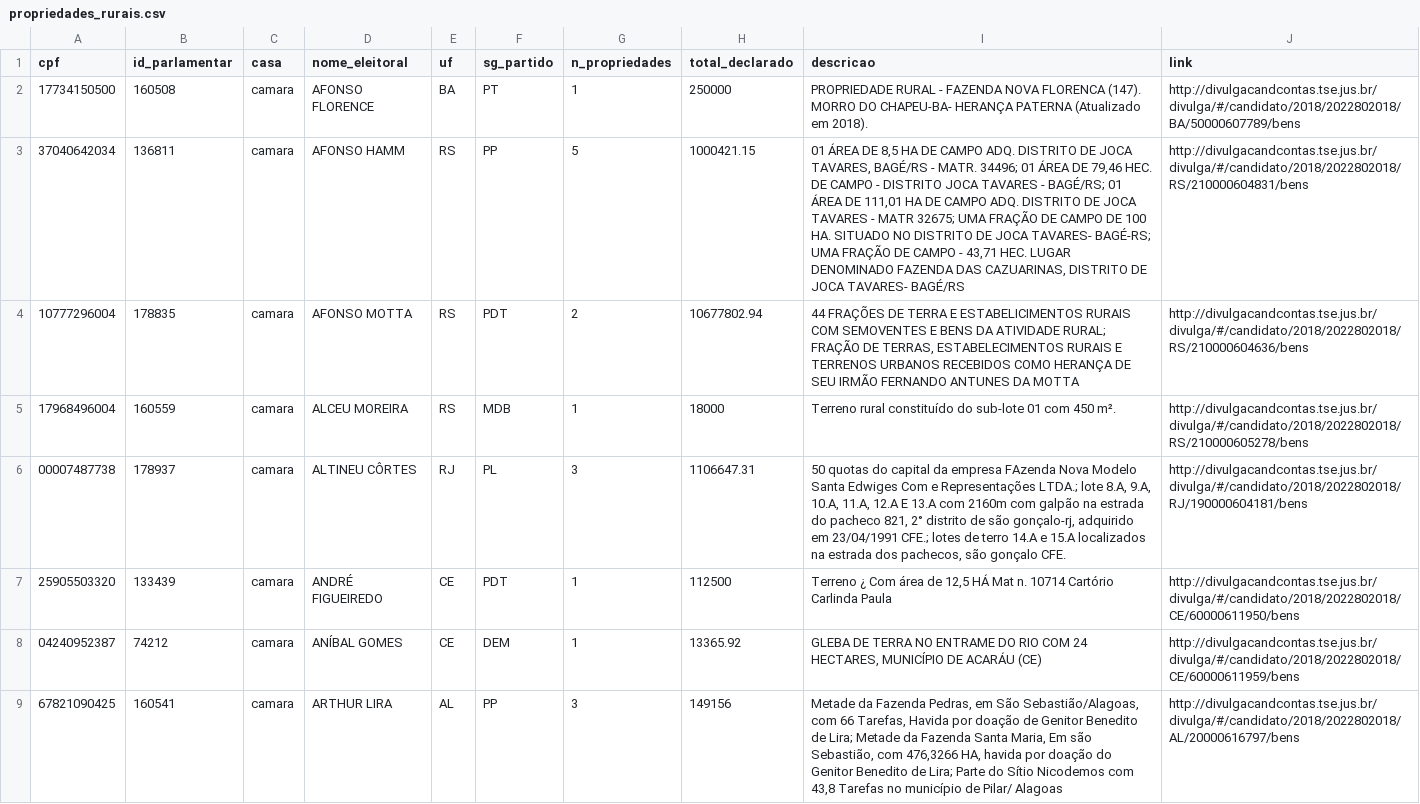
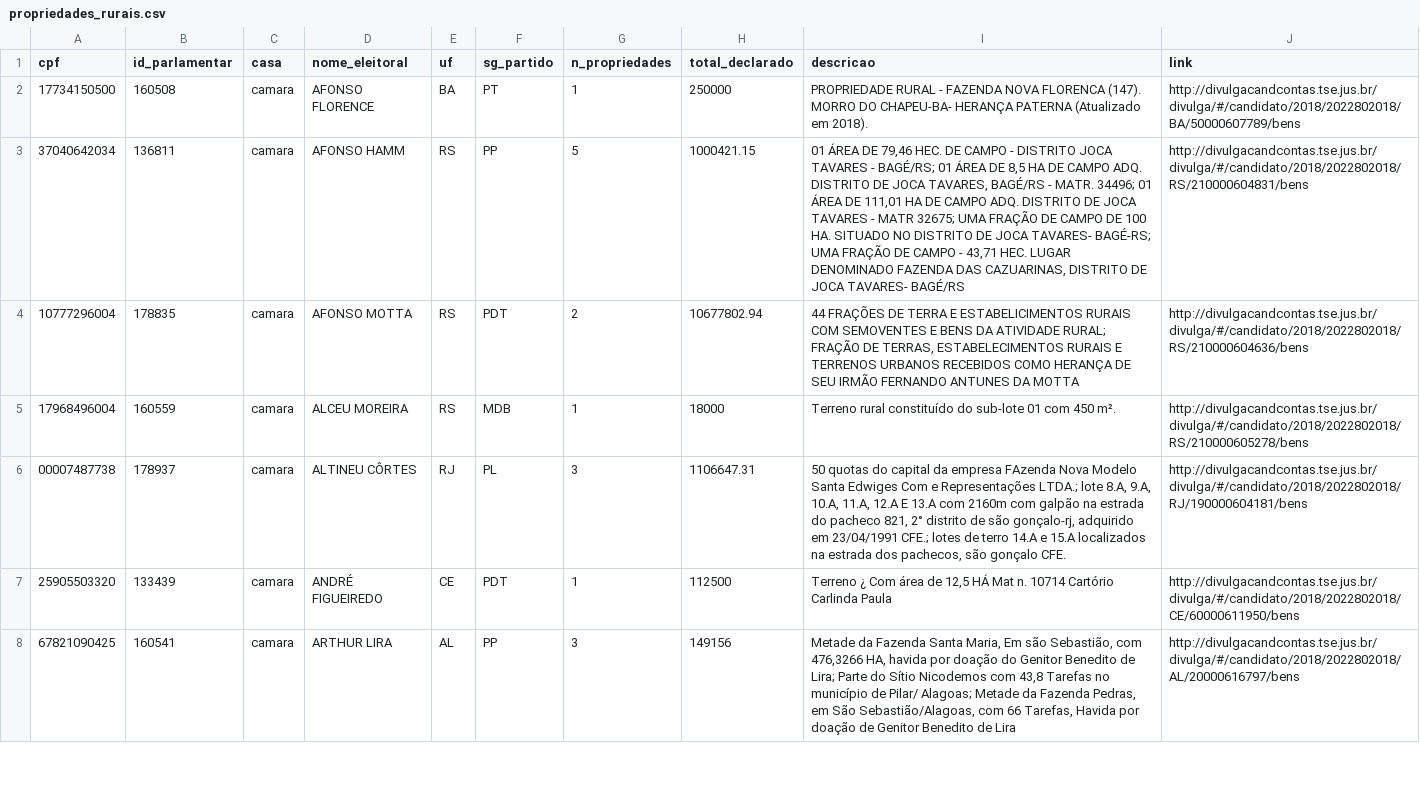
Before and after one commit to parlametria/perfil-parlamentar-dados, a CSV file: parlametria/raw_data/patrimonio/propriedades_rurais.csv, drawn as a sheet; only a part is shown; the diff covers the shown part only.

```diff
--- a/parlametria/raw_data/patrimonio/propriedades_rurais.csv
+++ b/parlametria/raw_data/patrimonio/propriedades_rurais.csv
@@ -2,3 +2,3 @@ cpf,id_parlamentar,casa,nome_eleitoral,uf,sg_partido,n_propriedades,total_declar
 17734150500,160508,camara,AFONSO FLORENCE,BA,PT,1,250000,PROPRIEDADE RURAL - FAZENDA NOVA FLORENCA (147). MORRO DO CHAPEU-BA- HERANÇA PATERNA (Atualizado em 2018). ,http://divulgacandcontas.tse.jus.br/divulga/#/candidato/2018/2022802018/BA/50000607789/bens
-37040642034,136811,camara,AFONSO HAMM,RS,PP,5,1000421.15,"01 ÁREA DE 8,5 HA DE CAMPO ADQ. DISTRITO DE JOCA TAVARES, BAGÉ/RS - MATR. 34496; 01 ÁREA DE 79,46 HEC. DE CAMPO - DISTRITO JOCA TAVARES - BAGÉ/RS; 01 ÁREA DE 111,01 HA DE CAMPO ADQ. DISTRITO DE JOCA TAVARES - MATR 32675; UMA FRAÇÃO DE CAMPO DE 100 HA. SITUADO NO DISTRITO DE JOCA TAVARES- BAGÉ-RS; UMA FRAÇÃO DE CAMPO - 43,71 HEC. LUGAR DENOMINADO FAZENDA DAS CAZUARINAS, DISTRITO DE JOCA TAVARES- BAGÉ/RS",http://divulgacandcontas.tse.jus.br/divulga/#/candidato/2018/2022802018/RS/210000604831/bens
+37040642034,136811,camara,AFONSO HAMM,RS,PP,5,1000421.15,"01 ÁREA DE 79,46 HEC. DE CAMPO - DISTRITO JOCA TAVARES - BAGÉ/RS; 01 ÁREA DE 8,5 HA DE CAMPO ADQ. DISTRITO DE JOCA TAVARES, BAGÉ/RS - MATR. 34496; 01 ÁREA DE 111,01 HA DE CAMPO ADQ. DISTRITO DE JOCA TAVARES - MATR 32675; UMA FRAÇÃO DE CAMPO DE 100 HA. SITUADO NO DISTRITO DE JOCA TAVARES- BAGÉ-RS; UMA FRAÇÃO DE CAMPO - 43,71 HEC. LUGAR DENOMINADO FAZENDA DAS CAZUARINAS, DISTRITO DE JOCA TAVARES- BAGÉ/RS",http://divulgacandcontas.tse.jus.br/divulga/#/candidato/2018/2022802018/RS/210000604831/bens
 10777296004,178835,camara,AFONSO MOTTA,RS,PDT,2,10677802.94,"44 FRAÇÕES DE TERRA E ESTABELICIMENTOS RURAIS COM SEMOVENTES E BENS DA ATIVIDADE RURAL; FRAÇÃO DE TERRAS, ESTABELECIMENTOS RURAIS E TERRENOS URBANOS RECEBIDOS COMO HERANÇA DE SEU IRMÃO FERNANDO ANTUNES DA MOTTA",http://divulgacandcontas.tse.jus.br/divulga/#/candidato/2018/2022802018/RS/210000604636/bens
@@ -7,3 +7,2 @@ cpf,id_parlamentar,casa,nome_eleitoral,uf,sg_partido,n_propriedades,total_declar
 25905503320,133439,camara,ANDRÉ FIGUEIREDO,CE,PDT,1,112500,"Terreno ¿ Com área de 12,5 HÁ Mat n. 10714 Cartório Carlinda Paula",http://divulgacandcontas.tse.jus.br/divulga/#/candidato/2018/2022802018/CE/60000611950/bens
-04240952387,74212,camara,ANÍBAL GOMES,CE,DEM,1,13365.92,"GLEBA DE TERRA NO ENTRAME DO RIO COM 24 HECTARES, MUNICÍPIO DE ACARÁU (CE)",http://divulgacandcontas.tse.jus.br/divulga/#/candidato/2018/2022802018/CE/60000611959/bens
-67821090425,160541,camara,ARTHUR LIRA,AL,PP,3,149156,"Metade da Fazenda Pedras, em São Sebastião/Alagoas, com 66 Tarefas, Havida por doação de Genitor Benedito de Lira; Metade da Fazenda Santa Maria, Em são Sebastião, com 476,3266 HA, havida por doação do Genitor Benedito de Lira; Parte do Sítio Nicodemos com 43,8 Tarefas no município de Pilar/ Alagoas",http://divulgacandcontas.tse.jus.br/divulga/#/candidato/2018/2022802018/AL/20000616797/bens
+67821090425,160541,camara,ARTHUR LIRA,AL,PP,3,149156,"Metade da Fazenda Santa Maria, Em são Sebastião, com 476,3266 HA, havida por doação do Genitor Benedito de Lira; Parte do Sítio Nicodemos com 43,8 Tarefas no município de Pilar/ Alagoas; Metade da Fazenda Pedras, em São Sebastião/Alagoas, com 66 Tarefas, Havida por doação de Genitor Benedito de Lira",http://divulgacandcontas.tse.jus.br/divulga/#/candidato/2018/2022802018/AL/20000616797/bens
```
Also changed, not shown: 2 added rows, 3 removed rows and 54 edited cells elsewhere in this file, 2 other files.
